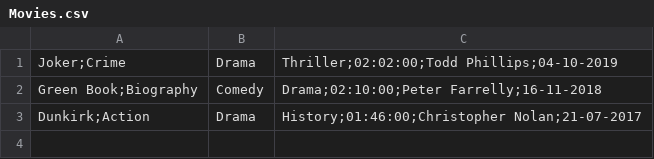
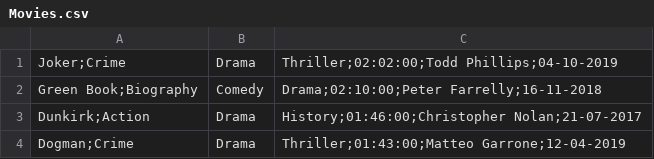
Before and after one commit to KasperNissen1997/ExerciseSolutions, a CSV file: SecondTerm/TheMovies/Data/Movies.csv, drawn as a sheet; the diff names each change by its address in the sheet, - before the commit and + after, or states it on an @@ line.

Commit message:
The base MVVM implementation of a movie collection is implemented.

```diff
--- a/SecondTerm/TheMovies/Data/Movies.csv
+++ b/SecondTerm/TheMovies/Data/Movies.csv
+row 4: Dogman;Crime | Drama | Thriller;01:43:00;Matteo Garrone;12-04-2019
```
Also changed, not shown: 3 other files.
